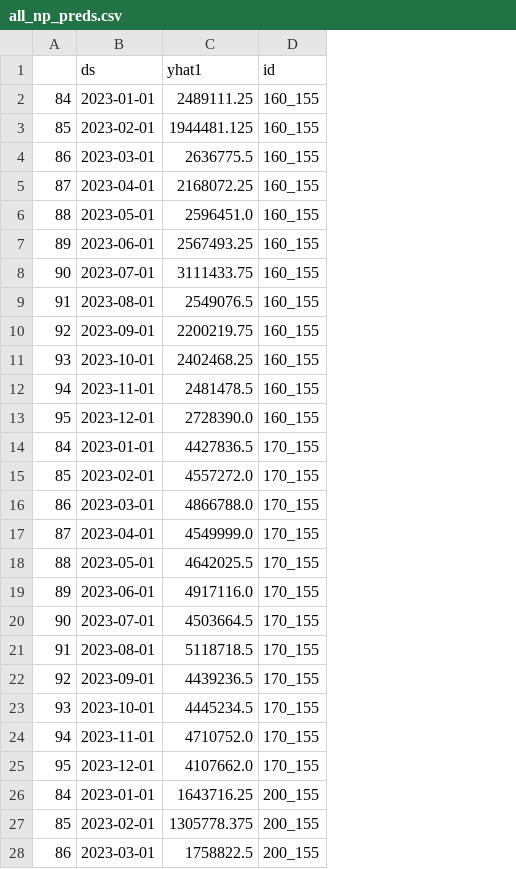
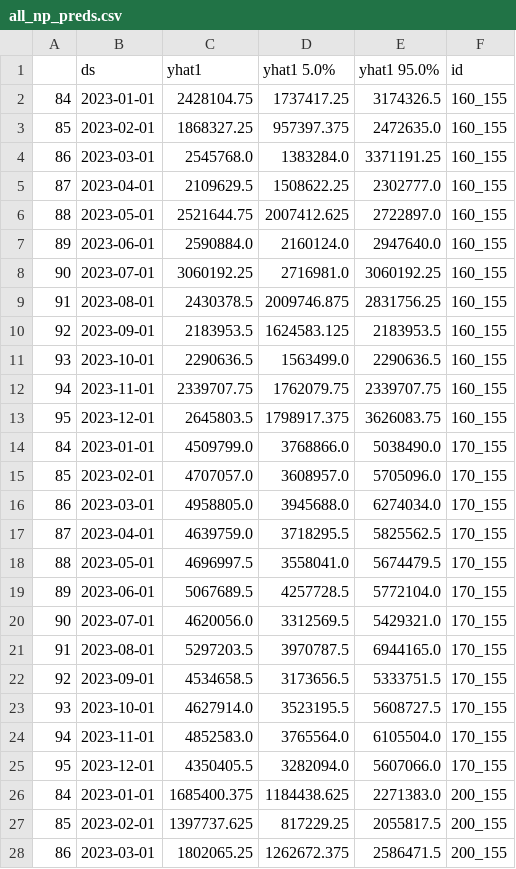
Before and after one commit to crudek13/practical, a CSV file: python_fcast_v2/all_np_preds.csv, drawn as a sheet; only a part is shown; the diff covers the shown part only; the diff names each change by its address in the sheet, - before the commit and + after, or states it on an @@ line.

```diff
--- a/python_fcast_v2/all_np_preds.csv
+++ b/python_fcast_v2/all_np_preds.csv
+column D (yhat1 5.0%), rows 2-28: 1737417.25 | 957397.375 | 1383284.0 | 1508622.25 | 2007412.625 | 2160124.0 | 2716981.0 | 2009746.875 | 1624583.125 | 1563499.0 | 1762079.75 | 1798917.375 | 3768866.0 | 3608957.0 | 3945688.0 | 3718295.5 | 3558041.0 | 4257728.5 | 3312569.5 | 3970787.5 | 3173656.5 | 3523195.5 | 3765564.0 | 3282094.0 | 1184438.625 | 817229.25 | 1262672.375
+column E (yhat1 95.0%), rows 2-28: 3174326.5 | 2472635.0 | 3371191.25 | 2302777.0 | 2722897.0 | 2947640.0 | 3060192.25 | 2831756.25 | 2183953.5 | 2290636.5 | 2339707.75 | 3626083.75 | 5038490.0 | 5705096.0 | 6274034.0 | 5825562.5 | 5674479.5 | 5772104.0 | 5429321.0 | 6944165.0 | 5333751.5 | 5608727.5 | 6105504.0 | 5607066.0 | 2271383.0 | 2055817.5 | 2586471.5
-C2 (yhat1): 2489111.25
+C2 (yhat1): 2428104.75
-C3 (yhat1): 1944481.125
+C3 (yhat1): 1868327.25
-C4 (yhat1): 2636775.5
+C4 (yhat1): 2545768.0
-C5 (yhat1): 2168072.25
+C5 (yhat1): 2109629.5
-C6 (yhat1): 2596451.0
+C6 (yhat1): 2521644.75
-C7 (yhat1): 2567493.25
+C7 (yhat1): 2590884.0
-C8 (yhat1): 3111433.75
+C8 (yhat1): 3060192.25
-C9 (yhat1): 2549076.5
+C9 (yhat1): 2430378.5
-C10 (yhat1): 2200219.75
+C10 (yhat1): 2183953.5
-C11 (yhat1): 2402468.25
+C11 (yhat1): 2290636.5
-C12 (yhat1): 2481478.5
+C12 (yhat1): 2339707.75
-C13 (yhat1): 2728390.0
+C13 (yhat1): 2645803.5
-C14 (yhat1): 4427836.5
+C14 (yhat1): 4509799.0
-C15 (yhat1): 4557272.0
+C15 (yhat1): 4707057.0
-C16 (yhat1): 4866788.0
+C16 (yhat1): 4958805.0
-C17 (yhat1): 4549999.0
+C17 (yhat1): 4639759.0
-C18 (yhat1): 4642025.5
+C18 (yhat1): 4696997.5
-C19 (yhat1): 4917116.0
+C19 (yhat1): 5067689.5
-C20 (yhat1): 4503664.5
+C20 (yhat1): 4620056.0
-C21 (yhat1): 5118718.5
+C21 (yhat1): 5297203.5
-C22 (yhat1): 4439236.5
+C22 (yhat1): 4534658.5
-C23 (yhat1): 4445234.5
+C23 (yhat1): 4627914.0
-C24 (yhat1): 4710752.0
+C24 (yhat1): 4852583.0
-C25 (yhat1): 4107662.0
+C25 (yhat1): 4350405.5
-C26 (yhat1): 1643716.25
+C26 (yhat1): 1685400.375
-C27 (yhat1): 1305778.375
+C27 (yhat1): 1397737.625
-C28 (yhat1): 1758822.5
+C28 (yhat1): 1802065.25
```
Also changed, not shown: 141 edited cells elsewhere in this file, 3 other files.
